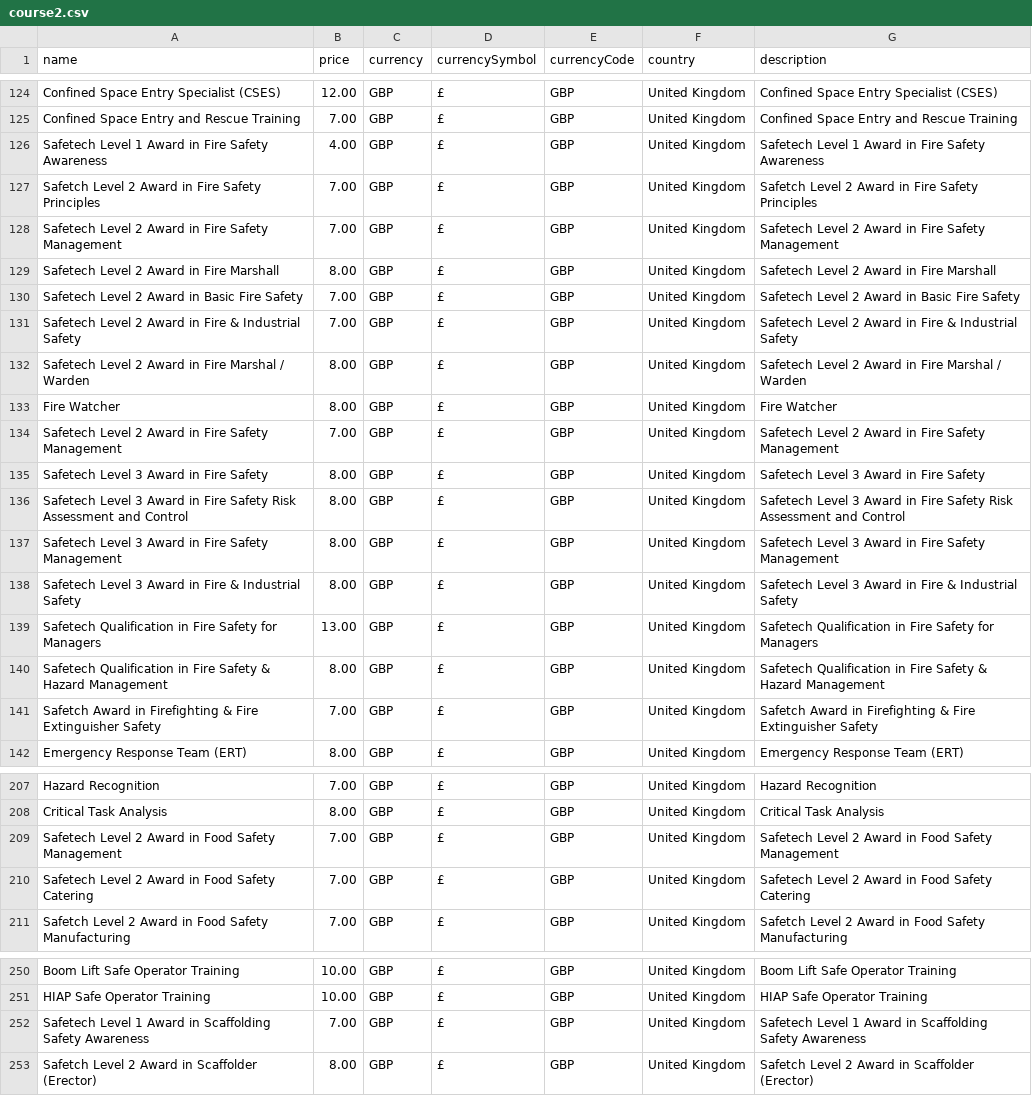
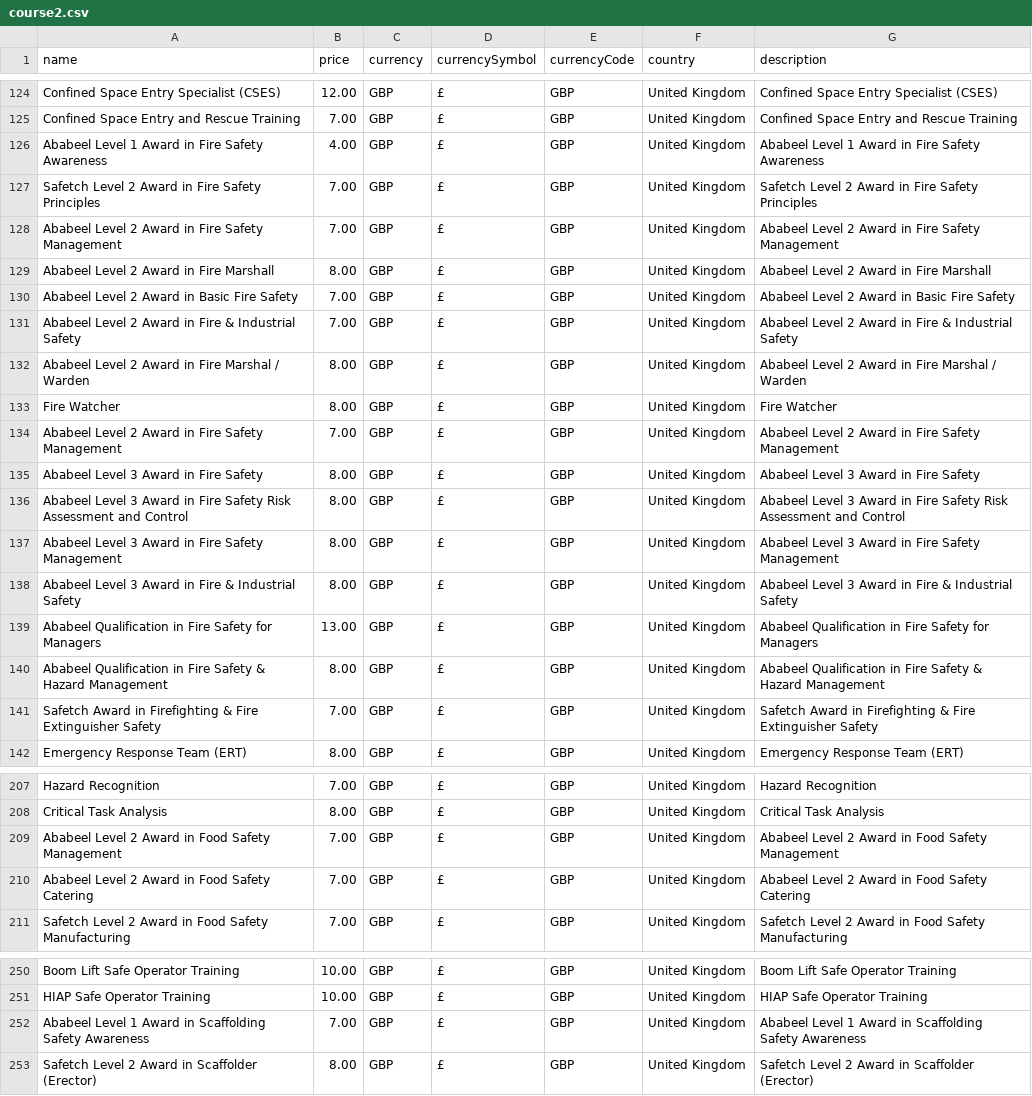
Before and after one commit to hussaintmg/Ababeel, a CSV file: public/csv/course2.csv, drawn as a sheet; only a part is shown, gaps mark what is left out; the diff covers the shown part only.

```diff
--- a/public/csv/course2.csv
+++ b/public/csv/course2.csv
@@ -125,17 +125,17 @@ Confined Space Entry Specialist (CSES),12.00,GBP,£,GBP,United Kingdom,Confined
 Confined Space Entry and Rescue Training,7.00,GBP,£,GBP,United Kingdom,Confined Space Entry and Rescue Training
-Safetech Level 1 Award in Fire Safety Awareness,4.00,GBP,£,GBP,United Kingdom,Safetech Level 1 Award in Fire Safety Awareness
+Ababeel Level 1 Award in Fire Safety Awareness,4.00,GBP,£,GBP,United Kingdom,Ababeel Level 1 Award in Fire Safety Awareness
 Safetch Level 2 Award in Fire Safety Principles,7.00,GBP,£,GBP,United Kingdom,Safetch Level 2 Award in Fire Safety Principles
-Safetech Level 2 Award in Fire Safety Management,7.00,GBP,£,GBP,United Kingdom,Safetech Level 2 Award in Fire Safety Management
-Safetech Level 2 Award in Fire Marshall,8.00,GBP,£,GBP,United Kingdom,Safetech Level 2 Award in Fire Marshall
-Safetech Level 2 Award in Basic Fire Safety,7.00,GBP,£,GBP,United Kingdom,Safetech Level 2 Award in Basic Fire Safety
-Safetech Level 2 Award in Fire & Industrial Safety,7.00,GBP,£,GBP,United Kingdom,Safetech Level 2 Award in Fire & Industrial Safety
-Safetech Level 2 Award in Fire Marshal / Warden,8.00,GBP,£,GBP,United Kingdom,Safetech Level 2 Award in Fire Marshal / Warden
+Ababeel Level 2 Award in Fire Safety Management,7.00,GBP,£,GBP,United Kingdom,Ababeel Level 2 Award in Fire Safety Management
+Ababeel Level 2 Award in Fire Marshall,8.00,GBP,£,GBP,United Kingdom,Ababeel Level 2 Award in Fire Marshall
+Ababeel Level 2 Award in Basic Fire Safety,7.00,GBP,£,GBP,United Kingdom,Ababeel Level 2 Award in Basic Fire Safety
+Ababeel Level 2 Award in Fire & Industrial Safety,7.00,GBP,£,GBP,United Kingdom,Ababeel Level 2 Award in Fire & Industrial Safety
+Ababeel Level 2 Award in Fire Marshal / Warden,8.00,GBP,£,GBP,United Kingdom,Ababeel Level 2 Award in Fire Marshal / Warden
 Fire Watcher,8.00,GBP,£,GBP,United Kingdom,Fire Watcher
-Safetech Level 2 Award in Fire Safety Management,7.00,GBP,£,GBP,United Kingdom,Safetech Level 2 Award in Fire Safety Management
-Safetech Level 3 Award in Fire Safety,8.00,GBP,£,GBP,United Kingdom,Safetech Level 3 Award in Fire Safety
-Safetech Level 3 Award in Fire Safety Risk Assessment and Control,8.00,GBP,£,GBP,United Kingdom,Safetech Level 3 Award in Fire Safety Risk Assessment and Control
-Safetech Level 3 Award in Fire Safety Management,8.00,GBP,£,GBP,United Kingdom,Safetech Level 3 Award in Fire Safety Management
-Safetech Level 3 Award in Fire & Industrial Safety,8.00,GBP,£,GBP,United Kingdom,Safetech Level 3 Award in Fire & Industrial Safety
-Safetech Qualification in  Fire Safety for Managers,13.00,GBP,£,GBP,United Kingdom,Safetech Qualification in  Fire Safety for Managers
-Safetech Qualification in  Fire Safety & Hazard Management,8.00,GBP,£,GBP,United Kingdom,Safetech Qualification in  Fire Safety & Hazard Management
+Ababeel Level 2 Award in Fire Safety Management,7.00,GBP,£,GBP,United Kingdom,Ababeel Level 2 Award in Fire Safety Management
+Ababeel Level 3 Award in Fire Safety,8.00,GBP,£,GBP,United Kingdom,Ababeel Level 3 Award in Fire Safety
+Ababeel Level 3 Award in Fire Safety Risk Assessment and Control,8.00,GBP,£,GBP,United Kingdom,Ababeel Level 3 Award in Fire Safety Risk Assessment and Control
+Ababeel Level 3 Award in Fire Safety Management,8.00,GBP,£,GBP,United Kingdom,Ababeel Level 3 Award in Fire Safety Management
+Ababeel Level 3 Award in Fire & Industrial Safety,8.00,GBP,£,GBP,United Kingdom,Ababeel Level 3 Award in Fire & Industrial Safety
+Ababeel Qualification in  Fire Safety for Managers,13.00,GBP,£,GBP,United Kingdom,Ababeel Qualification in  Fire Safety for Managers
+Ababeel Qualification in  Fire Safety & Hazard Management,8.00,GBP,£,GBP,United Kingdom,Ababeel Qualification in  Fire Safety & Hazard Management
 Safetch Award in Firefighting & Fire Extinguisher Safety,7.00,GBP,£,GBP,United Kingdom,Safetch Award in Firefighting & Fire Extinguisher Safety
@@ -208,4 +208,4 @@ Hazard Recognition,7.00,GBP,£,GBP,United Kingdom,Hazard Recognition
 Critical Task Analysis,8.00,GBP,£,GBP,United Kingdom,Critical Task Analysis
-Safetech Level 2 Award in Food Safety Management,7.00,GBP,£,GBP,United Kingdom,Safetech Level 2 Award in Food Safety Management
-Safetech Level 2 Award in Food Safety Catering,7.00,GBP,£,GBP,United Kingdom,Safetech Level 2 Award in Food Safety Catering
+Ababeel Level 2 Award in Food Safety Management,7.00,GBP,£,GBP,United Kingdom,Ababeel Level 2 Award in Food Safety Management
+Ababeel Level 2 Award in Food Safety Catering,7.00,GBP,£,GBP,United Kingdom,Ababeel Level 2 Award in Food Safety Catering
 Safetch Level 2 Award in Food Safety Manufacturing,7.00,GBP,£,GBP,United Kingdom,Safetch Level 2 Award in Food Safety Manufacturing
@@ -251,3 +251,3 @@ Boom Lift Safe Operator Training,10.00,GBP,£,GBP,United Kingdom,Boom Lift Safe
 HIAP Safe Operator Training,10.00,GBP,£,GBP,United Kingdom,HIAP Safe Operator Training
-Safetech Level 1 Award in Scaffolding Safety Awareness,7.00,GBP,£,GBP,United Kingdom,Safetech Level 1 Award in Scaffolding Safety Awareness
+Ababeel Level 1 Award in Scaffolding Safety Awareness,7.00,GBP,£,GBP,United Kingdom,Ababeel Level 1 Award in Scaffolding Safety Awareness
 Safetch Level 2 Award in Scaffolder (Erector),8.00,GBP,£,GBP,United Kingdom,Safetch Level 2 Award in Scaffolder (Erector)
```
Also changed, not shown: 120 edited cells elsewhere in this file, public/csv/course.csv, 5 other files.
